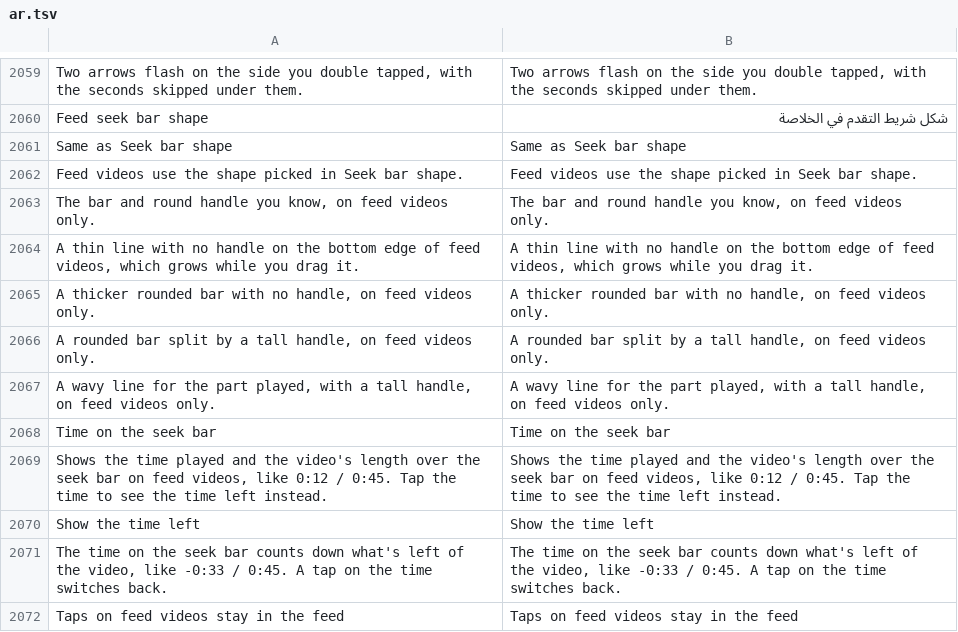
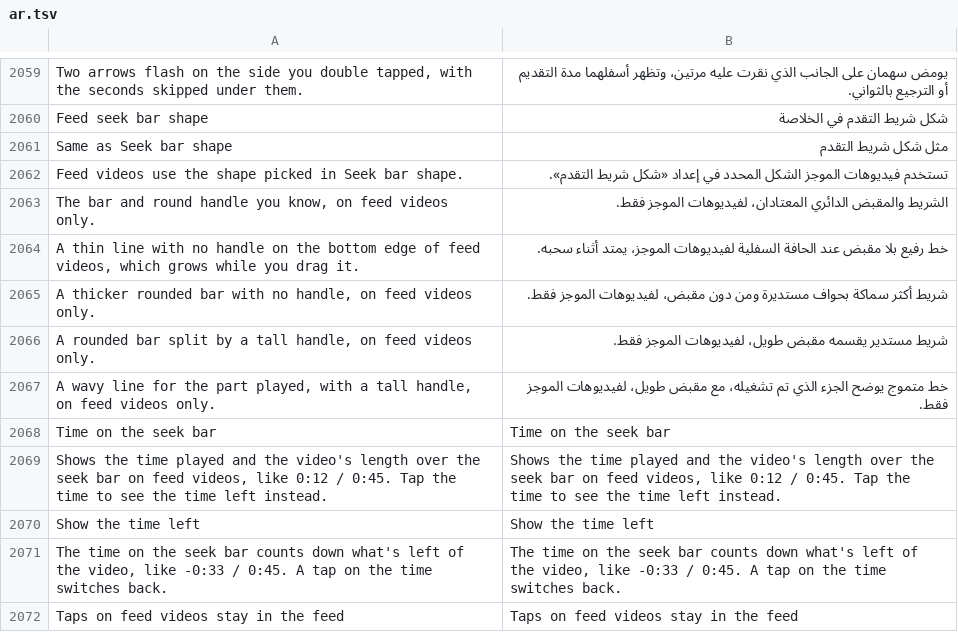
Before and after one commit to hisham099/HushGram, a TSV file: extensions/shared/library/src/main/l10n/ar.tsv, drawn as a sheet; only a part is shown, gaps mark what is left out; the diff covers the shown part only; the diff names each change by its address in the sheet, - before the commit and + after, or states it on an @@ line.

Commit message:
l10n: translate story menu and video controls

```diff
--- a/extensions/shared/library/src/main/l10n/ar.tsv
+++ b/extensions/shared/library/src/main/l10n/ar.tsv
-B2059: Two arrows flash on the side you double tapped, with the seconds skipped under them.
+B2059: يومض سهمان على الجانب الذي نقرت عليه مرتين، وتظهر أسفلهما مدة التقديم أو الترجيع بالثواني.
-B2061: Same as Seek bar shape
+B2061: مثل شكل شريط التقدم
-B2062: Feed videos use the shape picked in Seek bar shape.
+B2062: تستخدم فيديوهات الموجز الشكل المحدد في إعداد «شكل شريط التقدم».
-B2063: The bar and round handle you know, on feed videos only.
+B2063: الشريط والمقبض الدائري المعتادان، لفيديوهات الموجز فقط.
-B2064: A thin line with no handle on the bottom edge of feed videos, which grows while you drag it.
+B2064: خط رفيع بلا مقبض عند الحافة السفلية لفيديوهات الموجز، يمتد أثناء سحبه.
-B2065: A thicker rounded bar with no handle, on feed videos only.
+B2065: شريط أكثر سماكة بحواف مستديرة ومن دون مقبض، لفيديوهات الموجز فقط.
-B2066: A rounded bar split by a tall handle, on feed videos only.
+B2066: شريط مستدير يقسمه مقبض طويل، لفيديوهات الموجز فقط.
-B2067: A wavy line for the part played, with a tall handle, on feed videos only.
+B2067: خط متموج يوضح الجزء الذي تم تشغيله، مع مقبض طويل، لفيديوهات الموجز فقط.
```
Also changed, not shown: 28 edited cells elsewhere in this file.
